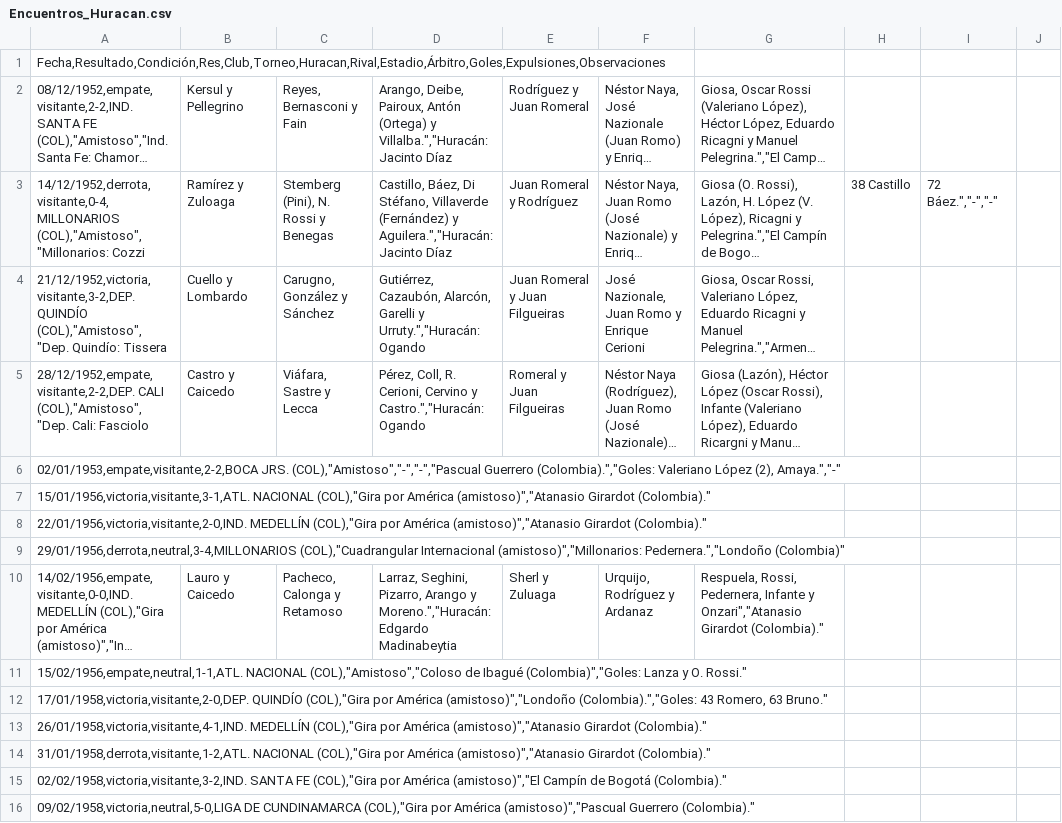
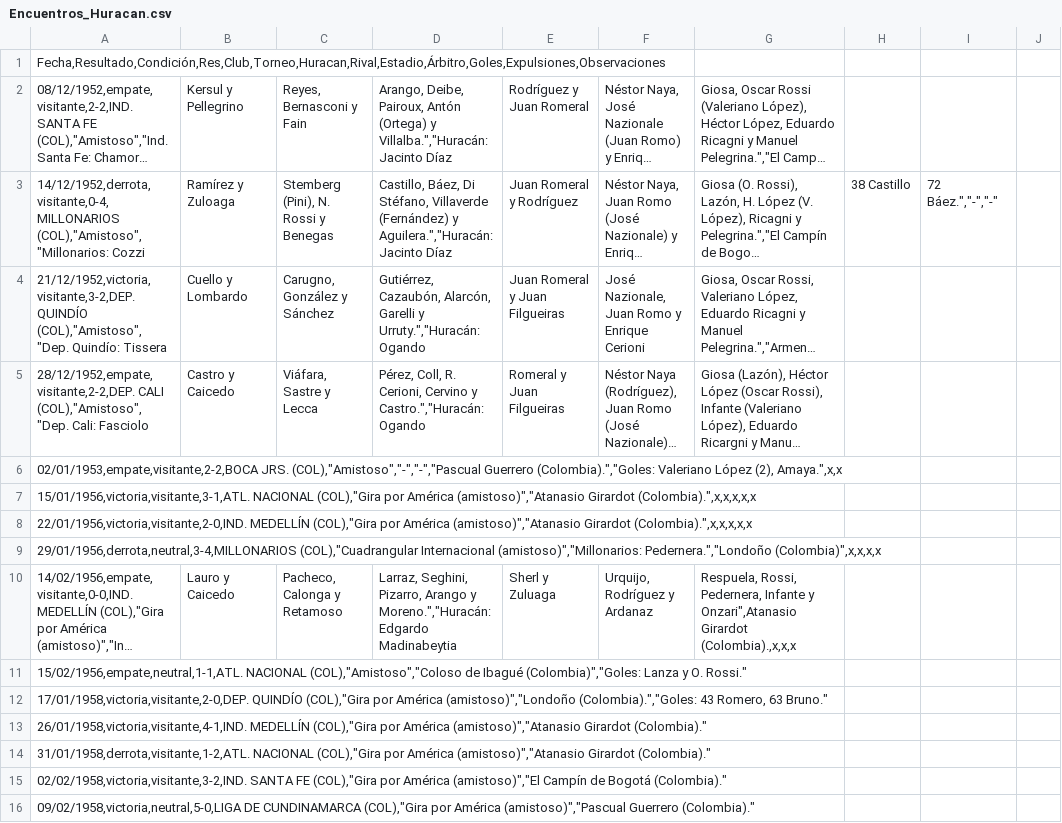
Before and after one commit to globopedia/Artids, a CSV file: Encuentros_Huracan.csv, drawn as a sheet; only a part is shown; long unchanged cells end in …; the diff names each change by its address in the sheet, - before the commit and + after, or states it on an @@ line.

Commit message:
Update Encuentros_Huracan.csv

```diff
--- a/Encuentros_Huracan.csv
+++ b/Encuentros_Huracan.csv
-A6: …López (2), Amaya.","-"
+A6: …López (2), Amaya.",x,x
-A7: …(amistoso)","Atanasio Girardot (Colombia)."
+A7: …(amistoso)","Atanasio Girardot (Colombia).",x,x,x,x,x
-A8: …(amistoso)","Atanasio Girardot (Colombia)."
+A8: …(amistoso)","Atanasio Girardot (Colombia).",x,x,x,x,x
-A9: …(amistoso)","Millonarios: Pedernera.","Londoño (Colombia)"
+A9: …(amistoso)","Millonarios: Pedernera.","Londoño (Colombia)",x,x,x,x
-G10: …Infante y Onzari","Atanasio Girardot (Colombia)."
+G10: …Infante y Onzari",Atanasio Girardot (Colombia).,x,x,x
```
